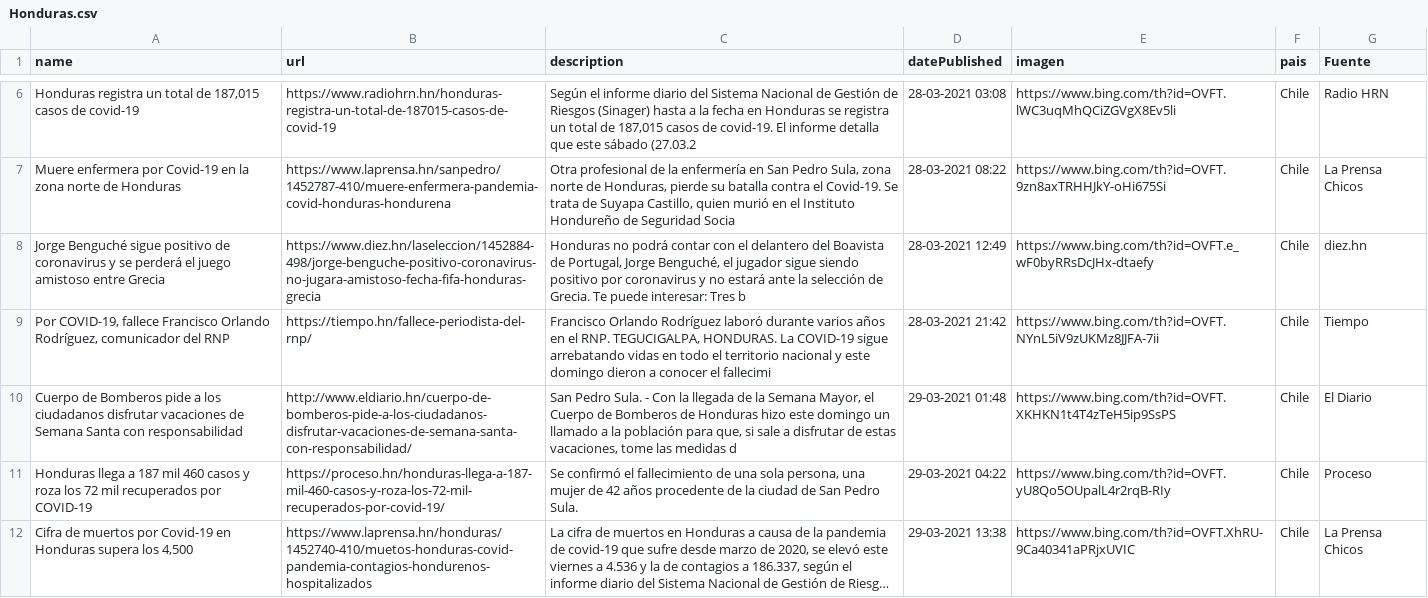
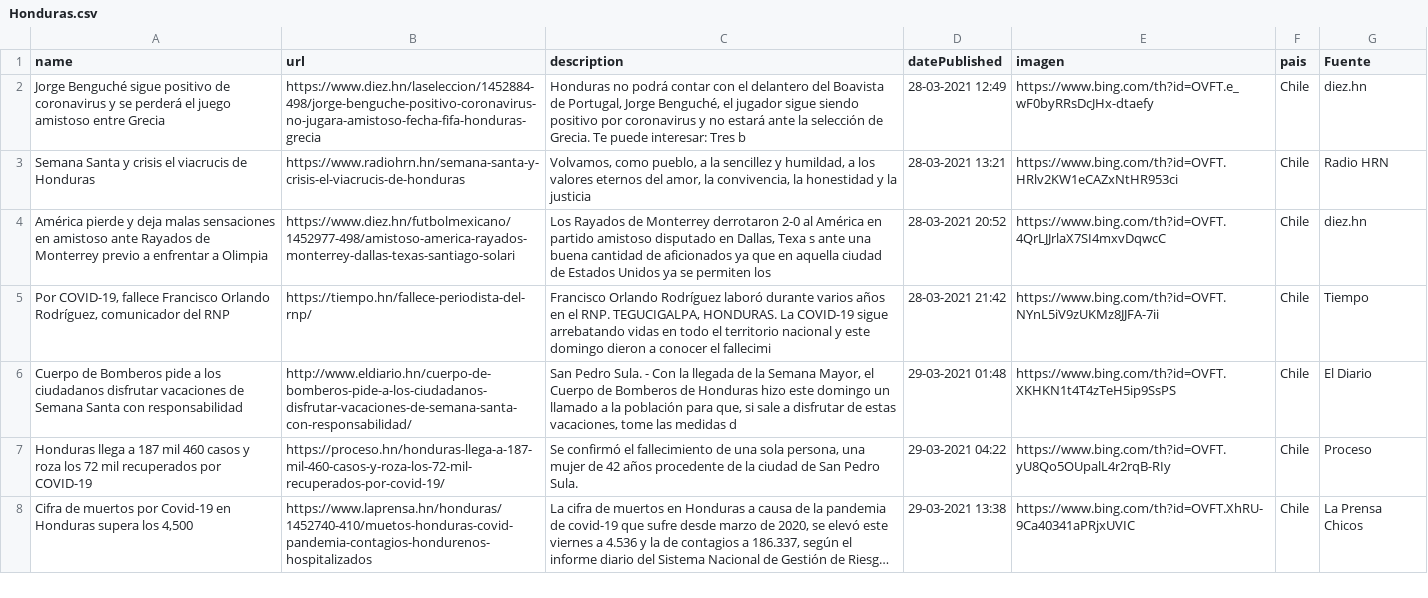
Before and after one commit to hectorflores329/github-actions_HN, a CSV file: Bing/News/Honduras.csv, drawn as a sheet; only a part is shown, gaps mark what is left out; long unchanged cells end in …; removed rows and columns are numbered as before the commit, all else as after; the diff covers the shown part only; the diff names each change by its address in the sheet, - before the commit and + after, or states it on an @@ line.

Commit message:
Descargado archivos

```diff
--- a/Bing/News/Honduras.csv
+++ b/Bing/News/Honduras.csv
-row 6: Honduras registra un total de 187,015 casos de covid-19 | https://www.radiohrn.hn/honduras-registra-un-total-de-187015-casos-de-covid-19 | Según el informe diario del Sistema Nacional de Gestión de Riesgos (Sinager) hasta a la fecha en Honduras se registra un total de 187,015 casos de covid-19. El informe detalla que este sábado (27.03.2 | 28-03-2021 03:08 | https://www.bing.com/th?id=OVFT.lWC3uqMhQCiZGVgX8Ev5li | Chile | Radio HRN
-row 7: Muere enfermera por Covid-19 en la zona norte de Honduras | https://www.laprensa.hn/sanpedro/1452787-410/muere-enfermera-pandemia-covid-honduras-hondurena | Otra profesional de la enfermería en San Pedro Sula, zona norte de Honduras, pierde su batalla contra el Covid-19. Se trata de Suyapa Castillo, quien murió en el Instituto Hondureño de Seguridad Socia | 28-03-2021 08:22 | https://www.bing.com/th?id=OVFT.9zn8axTRHHJkY-oHi675Si | Chile | La Prensa Chicos
+row 3: Semana Santa y crisis el viacrucis de Honduras | https://www.radiohrn.hn/semana-santa-y-crisis-el-viacrucis-de-honduras | Volvamos, como pueblo, a la sencillez y humildad, a los valores eternos del amor, la convivencia, la honestidad y la justicia | 28-03-2021 13:21 | https://www.bing.com/th?id=OVFT.HRlv2KW1eCAZxNtHR953ci | Chile | Radio HRN
+row 4: América pierde y deja malas sensaciones en amistoso ante Rayados de Monterrey previo a enfrentar a Olimpia | https://www.diez.hn/futbolmexicano/1452977-498/amistoso-america-rayados-monterrey-dallas-texas-santiago-solari | Los Rayados de Monterrey derrotaron 2-0 al América en partido amistoso disputado en Dallas, Texa s ante una buena cantidad de aficionados ya que en aquella ciudad de Estados Unidos ya se permiten los | 28-03-2021 20:52 | https://www.bing.com/th?id=OVFT.4QrLJJrlaX7SI4mxvDqwcC | Chile | diez.hn
```
Also changed, not shown: 5 added rows, 5 removed rows and 5 edited cells elsewhere in this file.
